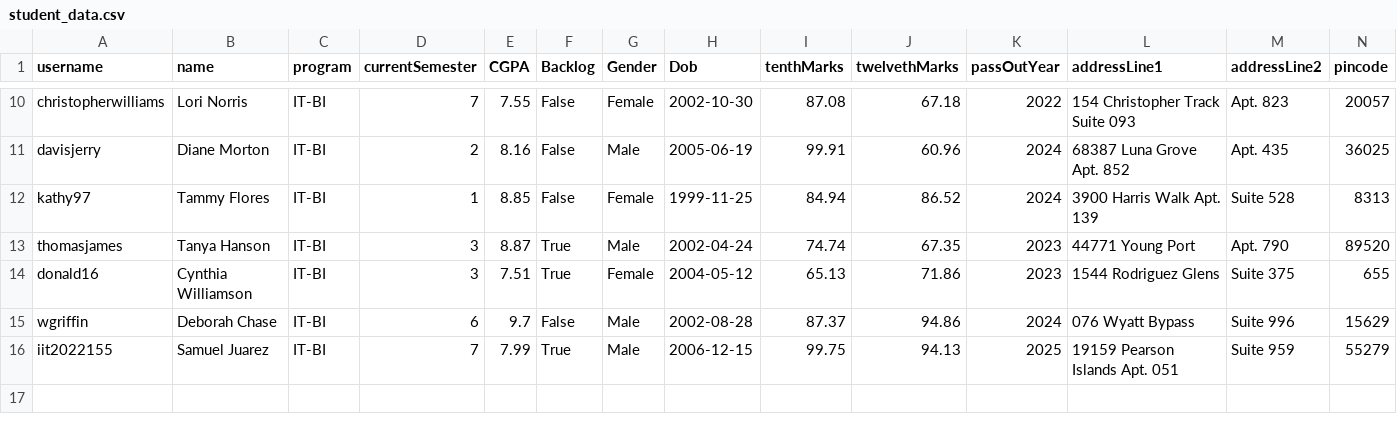
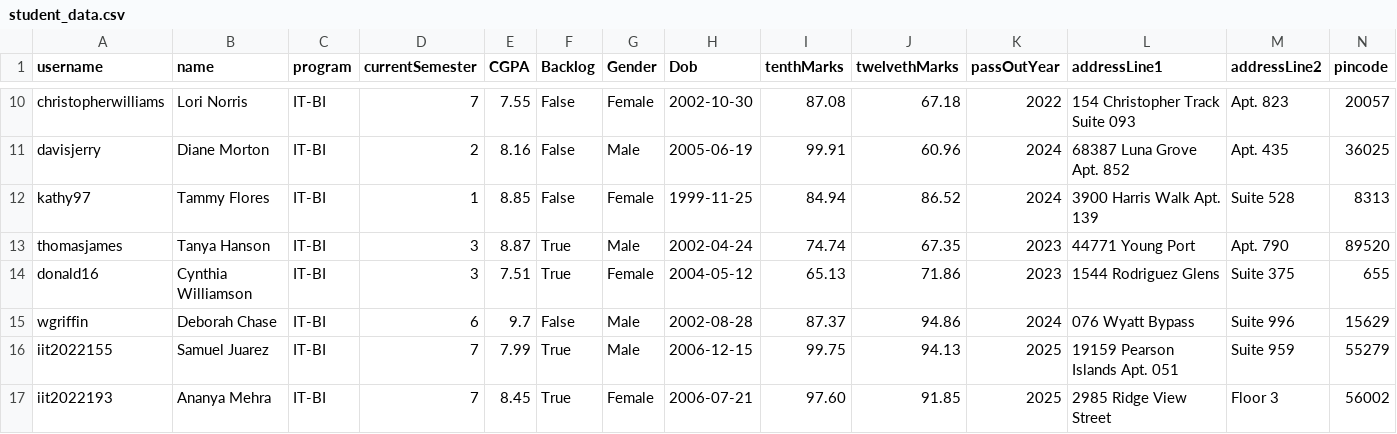
Before and after one commit to keshavkhetan123/Utkarsh-Portal, a CSV file: src/server/utils/student_data.csv, drawn as a sheet; only a part is shown, gaps mark what is left out; rows hold the shown columns only; the diff names each change by its address in the sheet, - before the commit and + after, or states it on an @@ line.

```diff
--- a/src/server/utils/student_data.csv
+++ b/src/server/utils/student_data.csv
+row 17: iit2022193 | Ananya Mehra | IT-BI | 7 | 8.45 | True | Female | 2006-07-21 | 97.60 | 91.85 | 2025 | 2985 Ridge View Street | Floor 3 | 56002
```
Also changed, not shown: 1 other file.
